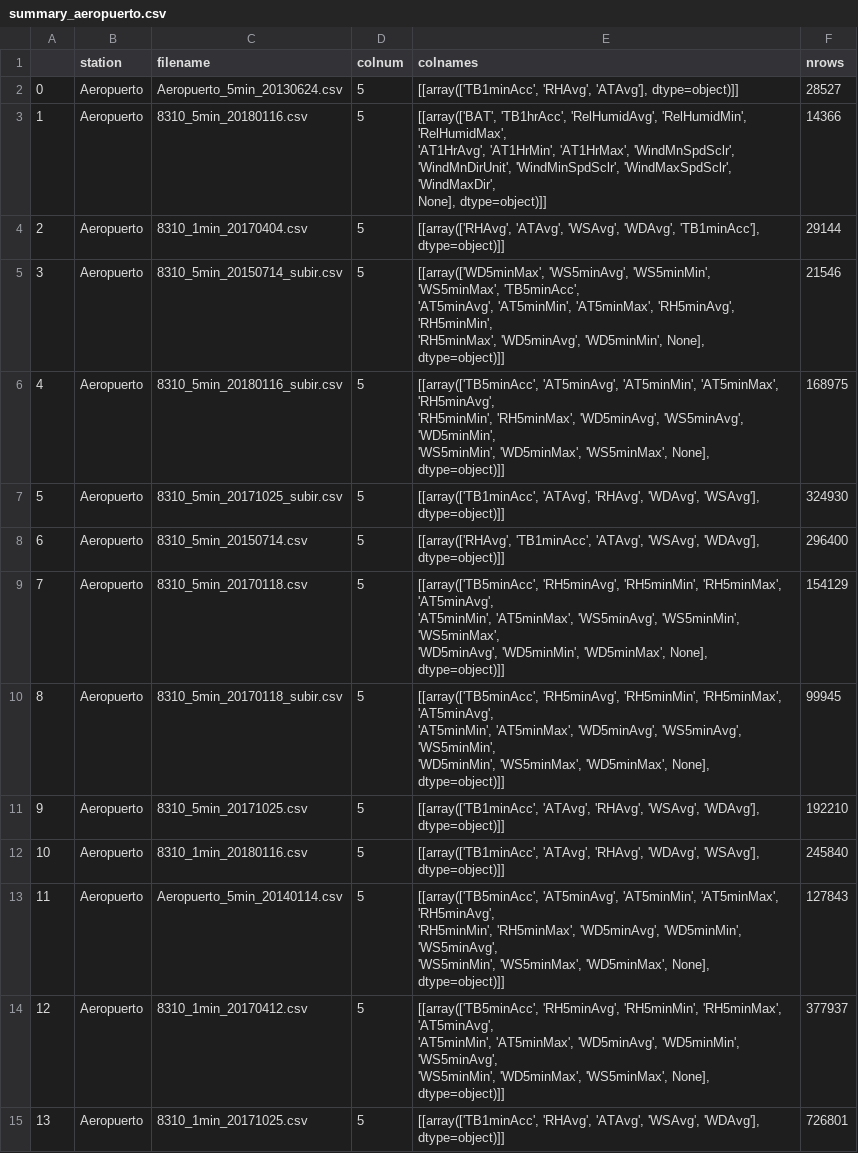
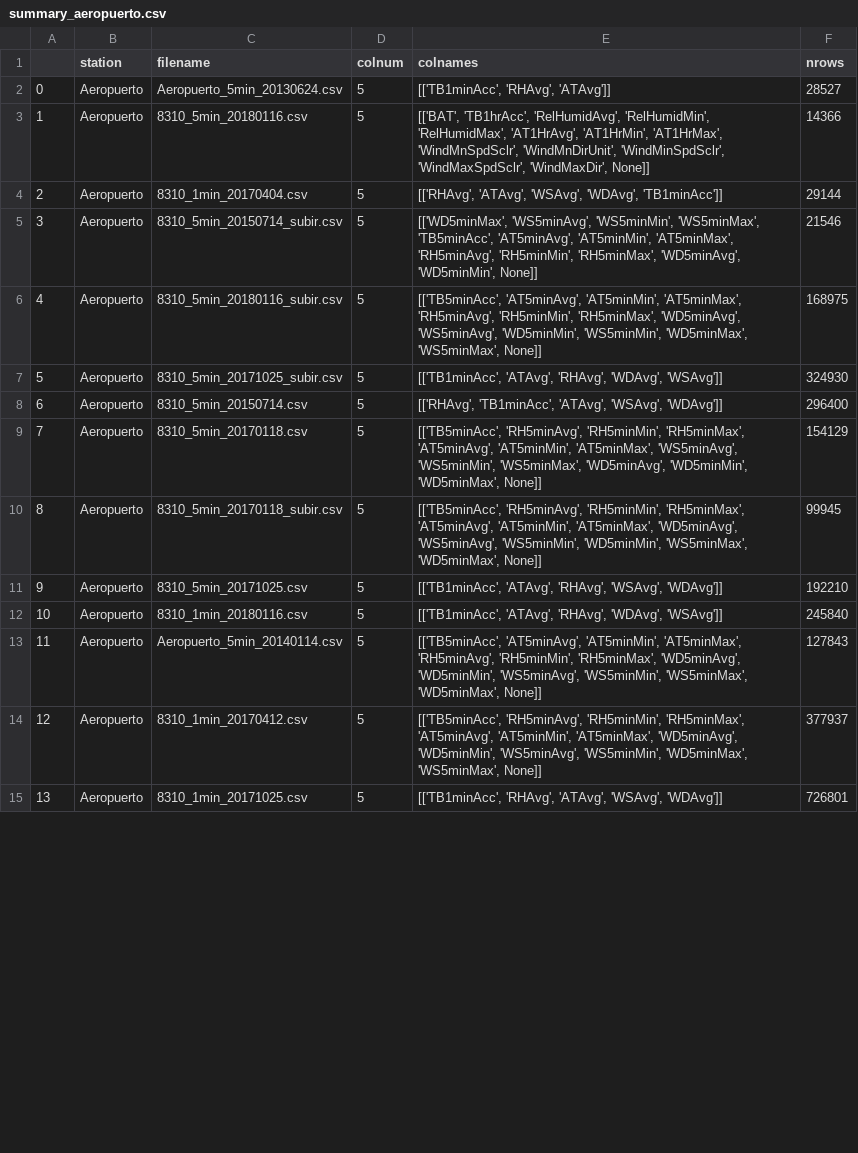
Before and after one commit to tamaramegan/frost_prediction_ml, a CSV file: summary_aeropuerto.csv, drawn as a sheet; only a part is shown; the diff covers the shown part only.

```diff
--- a/summary_aeropuerto.csv
+++ b/summary_aeropuerto.csv
@@ -1,30 +1,15 @@
 ,station,filename,colnum,colnames,nrows
-0,Aeropuerto,Aeropuerto_5min_20130624.csv,5,"[[array(['TB1minAcc', 'RHAvg', 'ATAvg'], dtype=object)]]",28527
-1,Aeropuerto,8310_5min_20180116.csv,5,"[[array(['BAT', 'TB1hrAcc', 'RelHumidAvg', 'RelHumidMin', 'RelHumidMax',
-       'AT1HrAvg', 'AT1HrMin', 'AT1HrMax', 'WindMnSpdSclr',
-       'WindMnDirUnit', 'WindMinSpdSclr', 'WindMaxSpdSclr', 'WindMaxDir',
-       None], dtype=object)]]",14366
-2,Aeropuerto,8310_1min_20170404.csv,5,"[[array(['RHAvg', 'ATAvg', 'WSAvg', 'WDAvg', 'TB1minAcc'], dtype=object)]]",29144
-3,Aeropuerto,8310_5min_20150714_subir.csv,5,"[[array(['WD5minMax', 'WS5minAvg', 'WS5minMin', 'WS5minMax', 'TB5minAcc',
-       'AT5minAvg', 'AT5minMin', 'AT5minMax', 'RH5minAvg', 'RH5minMin',
-       'RH5minMax', 'WD5minAvg', 'WD5minMin', None], dtype=object)]]",21546
-4,Aeropuerto,8310_5min_20180116_subir.csv,5,"[[array(['TB5minAcc', 'AT5minAvg', 'AT5minMin', 'AT5minMax', 'RH5minAvg',
-       'RH5minMin', 'RH5minMax', 'WD5minAvg', 'WS5minAvg', 'WD5minMin',
-       'WS5minMin', 'WD5minMax', 'WS5minMax', None], dtype=object)]]",168975
-5,Aeropuerto,8310_5min_20171025_subir.csv,5,"[[array(['TB1minAcc', 'ATAvg', 'RHAvg', 'WDAvg', 'WSAvg'], dtype=object)]]",324930
-6,Aeropuerto,8310_5min_20150714.csv,5,"[[array(['RHAvg', 'TB1minAcc', 'ATAvg', 'WSAvg', 'WDAvg'], dtype=object)]]",296400
-7,Aeropuerto,8310_5min_20170118.csv,5,"[[array(['TB5minAcc', 'RH5minAvg', 'RH5minMin', 'RH5minMax', 'AT5minAvg',
-       'AT5minMin', 'AT5minMax', 'WS5minAvg', 'WS5minMin', 'WS5minMax',
-       'WD5minAvg', 'WD5minMin', 'WD5minMax', None], dtype=object)]]",154129
-8,Aeropuerto,8310_5min_20170118_subir.csv,5,"[[array(['TB5minAcc', 'RH5minAvg', 'RH5minMin', 'RH5minMax', 'AT5minAvg',
-       'AT5minMin', 'AT5minMax', 'WD5minAvg', 'WS5minAvg', 'WS5minMin',
-       'WD5minMin', 'WS5minMax', 'WD5minMax', None], dtype=object)]]",99945
-9,Aeropuerto,8310_5min_20171025.csv,5,"[[array(['TB1minAcc', 'ATAvg', 'RHAvg', 'WSAvg', 'WDAvg'], dtype=object)]]",192210
-10,Aeropuerto,8310_1min_20180116.csv,5,"[[array(['TB1minAcc', 'ATAvg', 'RHAvg', 'WDAvg', 'WSAvg'], dtype=object)]]",245840
-11,Aeropuerto,Aeropuerto_5min_20140114.csv,5,"[[array(['TB5minAcc', 'AT5minAvg', 'AT5minMin', 'AT5minMax', 'RH5minAvg',
-       'RH5minMin', 'RH5minMax', 'WD5minAvg', 'WD5minMin', 'WS5minAvg',
-       'WS5minMin', 'WS5minMax', 'WD5minMax', None], dtype=object)]]",127843
-12,Aeropuerto,8310_1min_20170412.csv,5,"[[array(['TB5minAcc', 'RH5minAvg', 'RH5minMin', 'RH5minMax', 'AT5minAvg',
-       'AT5minMin', 'AT5minMax', 'WD5minAvg', 'WD5minMin', 'WS5minAvg',
-       'WS5minMin', 'WD5minMax', 'WS5minMax', None], dtype=object)]]",377937
-13,Aeropuerto,8310_1min_20171025.csv,5,"[[array(['TB1minAcc', 'RHAvg', 'ATAvg', 'WSAvg', 'WDAvg'], dtype=object)]]",726801
+0,Aeropuerto,Aeropuerto_5min_20130624.csv,5,"[['TB1minAcc', 'RHAvg', 'ATAvg']]",28527
+1,Aeropuerto,8310_5min_20180116.csv,5,"[['BAT', 'TB1hrAcc', 'RelHumidAvg', 'RelHumidMin', 'RelHumidMax', 'AT1HrAvg', 'AT1HrMin', 'AT1HrMax', 'WindMnSpdSclr', 'WindMnDirUnit', 'WindMinSpdSclr', 'WindMaxSpdSclr', 'WindMaxDir', None]]",14366
+2,Aeropuerto,8310_1min_20170404.csv,5,"[['RHAvg', 'ATAvg', 'WSAvg', 'WDAvg', 'TB1minAcc']]",29144
+3,Aeropuerto,8310_5min_20150714_subir.csv,5,"[['WD5minMax', 'WS5minAvg', 'WS5minMin', 'WS5minMax', 'TB5minAcc', 'AT5minAvg', 'AT5minMin', 'AT5minMax', 'RH5minAvg', 'RH5minMin', 'RH5minMax', 'WD5minAvg', 'WD5minMin', None]]",21546
+4,Aeropuerto,8310_5min_20180116_subir.csv,5,"[['TB5minAcc', 'AT5minAvg', 'AT5minMin', 'AT5minMax', 'RH5minAvg', 'RH5minMin', 'RH5minMax', 'WD5minAvg', 'WS5minAvg', 'WD5minMin', 'WS5minMin', 'WD5minMax', 'WS5minMax', None]]",168975
+5,Aeropuerto,8310_5min_20171025_subir.csv,5,"[['TB1minAcc', 'ATAvg', 'RHAvg', 'WDAvg', 'WSAvg']]",324930
+6,Aeropuerto,8310_5min_20150714.csv,5,"[['RHAvg', 'TB1minAcc', 'ATAvg', 'WSAvg', 'WDAvg']]",296400
+7,Aeropuerto,8310_5min_20170118.csv,5,"[['TB5minAcc', 'RH5minAvg', 'RH5minMin', 'RH5minMax', 'AT5minAvg', 'AT5minMin', 'AT5minMax', 'WS5minAvg', 'WS5minMin', 'WS5minMax', 'WD5minAvg', 'WD5minMin', 'WD5minMax', None]]",154129
+8,Aeropuerto,8310_5min_20170118_subir.csv,5,"[['TB5minAcc', 'RH5minAvg', 'RH5minMin', 'RH5minMax', 'AT5minAvg', 'AT5minMin', 'AT5minMax', 'WD5minAvg', 'WS5minAvg', 'WS5minMin', 'WD5minMin', 'WS5minMax', 'WD5minMax', None]]",99945
+9,Aeropuerto,8310_5min_20171025.csv,5,"[['TB1minAcc', 'ATAvg', 'RHAvg', 'WSAvg', 'WDAvg']]",192210
+10,Aeropuerto,8310_1min_20180116.csv,5,"[['TB1minAcc', 'ATAvg', 'RHAvg', 'WDAvg', 'WSAvg']]",245840
+11,Aeropuerto,Aeropuerto_5min_20140114.csv,5,"[['TB5minAcc', 'AT5minAvg', 'AT5minMin', 'AT5minMax', 'RH5minAvg', 'RH5minMin', 'RH5minMax', 'WD5minAvg', 'WD5minMin', 'WS5minAvg', 'WS5minMin', 'WS5minMax', 'WD5minMax', None]]",127843
+12,Aeropuerto,8310_1min_20170412.csv,5,"[['TB5minAcc', 'RH5minAvg', 'RH5minMin', 'RH5minMax', 'AT5minAvg', 'AT5minMin', 'AT5minMax', 'WD5minAvg', 'WD5minMin', 'WS5minAvg', 'WS5minMin', 'WD5minMax', 'WS5minMax', None]]",377937
+13,Aeropuerto,8310_1min_20171025.csv,5,"[['TB1minAcc', 'RHAvg', 'ATAvg', 'WSAvg', 'WDAvg']]",726801
```
Also changed, not shown: 63 edited cells elsewhere in this file, 1 other file.
